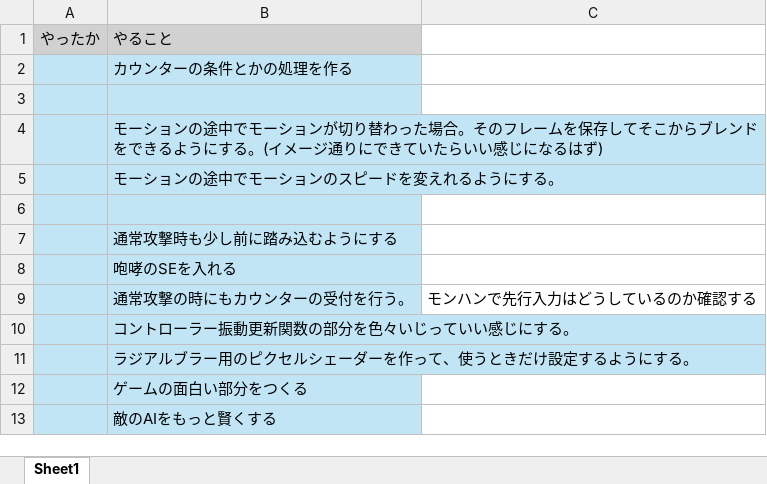
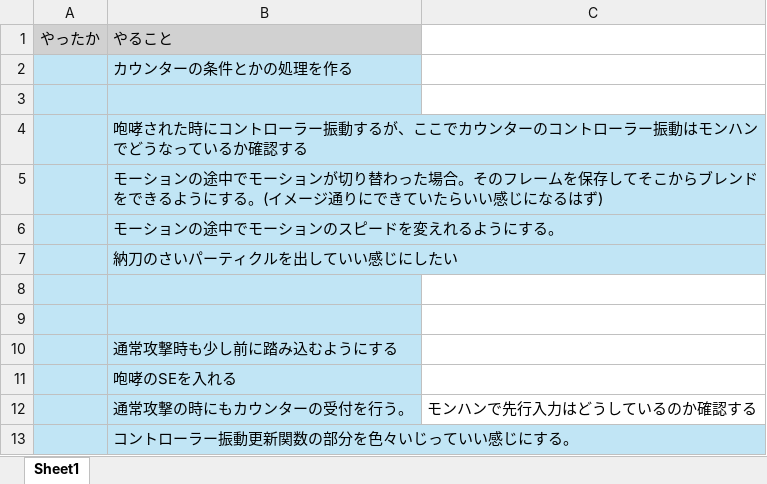
Before and after one commit to mame-library4/mame, an Excel workbook: Document/やることリスト.xlsx, sheet Sheet1, drawn as a sheet; only a part is shown; the shorter side is filled out with more unchanged rows; values as stored, in another font and other column widths than the file's, no borders; conditional formats not drawn; the diff names each change by its address in the sheet, - before the commit and + after, or states it on an @@ line.

```diff
--- a/Document/やることリスト.xlsx (sheet Sheet1)
+++ b/Document/やることリスト.xlsx (sheet Sheet1)
+row 4:  | 咆哮された時にコントローラー振動するが、ここでカウンターのコントローラー振動はモンハンでどうなっているか確認する
+row 7:  | 納刀のさいパーティクルを出していい感じにしたい
+row 8: (empty)
```
Also changed, not shown: 19 other files.
